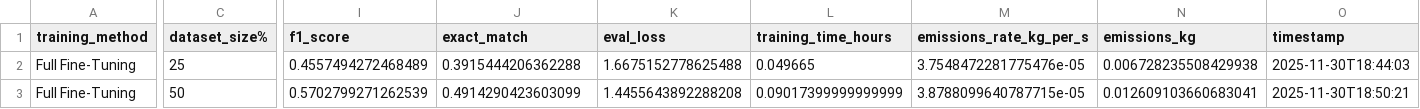
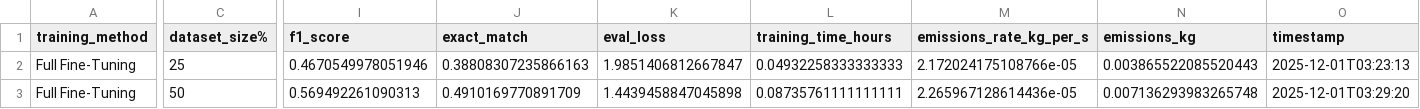
Before and after one commit to shrutielangovan/CarbonEmissionsinFine-TuningLanguageModelS, a CSV file: distilbert_model/distilbert_dataset_size_results.csv, drawn as a sheet; only a part is shown, gaps mark what is left out; the diff covers the shown part only; the diff names each change by its address in the sheet, - before the commit and + after, or states it on an @@ line.

```diff
--- a/distilbert_model/distilbert_dataset_size_results.csv
+++ b/distilbert_model/distilbert_dataset_size_results.csv
-I2 (f1_score): 0.4557494272468489
+I2 (f1_score): 0.4670549978051946
-J2 (exact_match): 0.3915444206362288
+J2 (exact_match): 0.38808307235866163
-K2 (eval_loss): 1.6675152778625488
+K2 (eval_loss): 1.9851406812667847
-L2 (training_time_hours): 0.049665
+L2 (training_time_hours): 0.04932258333333333
-M2 (emissions_rate_kg_per_s): 3.7548472281775476e-05
+M2 (emissions_rate_kg_per_s): 2.172024175108766e-05
-N2 (emissions_kg): 0.006728235508429938
+N2 (emissions_kg): 0.003865522085520443
-O2 (timestamp): 2025-11-30T18:44:03
+O2 (timestamp): 2025-12-01T03:23:13
-I3 (f1_score): 0.5702799271262539
+I3 (f1_score): 0.569492261090313
-J3 (exact_match): 0.4914290423603099
+J3 (exact_match): 0.4910169770891709
-K3 (eval_loss): 1.4455643892288208
+K3 (eval_loss): 1.4439458847045898
-L3 (training_time_hours): 0.09017399999999999
+L3 (training_time_hours): 0.08735761111111111
-M3 (emissions_rate_kg_per_s): 3.8788099640787715e-05
+M3 (emissions_rate_kg_per_s): 2.265967128614436e-05
-N3 (emissions_kg): 0.012609103660683041
+N3 (emissions_kg): 0.007136293983265748
-O3 (timestamp): 2025-11-30T18:50:21
+O3 (timestamp): 2025-12-01T03:29:20
```
Also changed, not shown: 40 edited cells elsewhere in this file, distilbert_model/distilbert_fewshot_results.csv, distilbert_model/distilbert_lora_results.csv, 3 other files.
